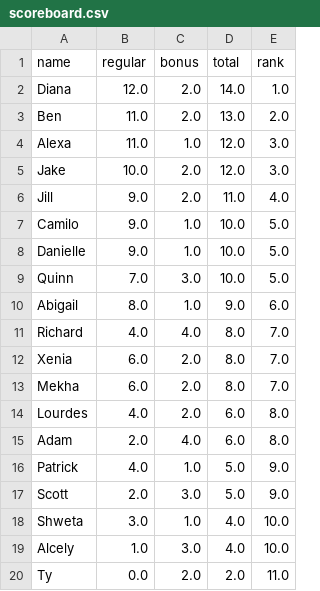
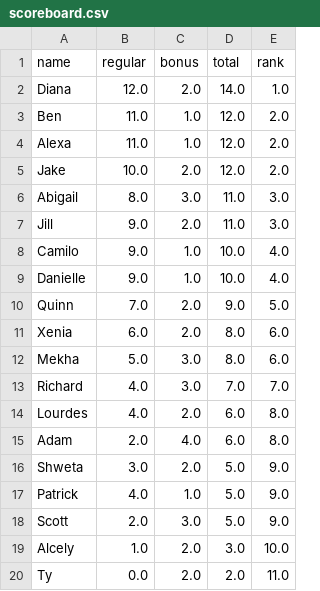
Before and after one commit to HAS-Tools-Fall2020/forecasting, a CSV file: weekly_results/scoreboard.csv, drawn as a sheet.

```diff
--- a/weekly_results/scoreboard.csv
+++ b/weekly_results/scoreboard.csv
@@ -2,19 +2,19 @@ name,regular,bonus,total,rank
 Diana,12.0,2.0,14.0,1.0
-Ben,11.0,2.0,13.0,2.0
-Alexa,11.0,1.0,12.0,3.0
-Jake,10.0,2.0,12.0,3.0
-Jill,9.0,2.0,11.0,4.0
-Camilo,9.0,1.0,10.0,5.0
-Danielle,9.0,1.0,10.0,5.0
-Quinn,7.0,3.0,10.0,5.0
-Abigail,8.0,1.0,9.0,6.0
-Richard,4.0,4.0,8.0,7.0
-Xenia,6.0,2.0,8.0,7.0
-Mekha,6.0,2.0,8.0,7.0
+Ben,11.0,1.0,12.0,2.0
+Alexa,11.0,1.0,12.0,2.0
+Jake,10.0,2.0,12.0,2.0
+Abigail,8.0,3.0,11.0,3.0
+Jill,9.0,2.0,11.0,3.0
+Camilo,9.0,1.0,10.0,4.0
+Danielle,9.0,1.0,10.0,4.0
+Quinn,7.0,2.0,9.0,5.0
+Xenia,6.0,2.0,8.0,6.0
+Mekha,5.0,3.0,8.0,6.0
+Richard,4.0,3.0,7.0,7.0
 Lourdes,4.0,2.0,6.0,8.0
 Adam,2.0,4.0,6.0,8.0
+Shweta,3.0,2.0,5.0,9.0
 Patrick,4.0,1.0,5.0,9.0
 Scott,2.0,3.0,5.0,9.0
-Shweta,3.0,1.0,4.0,10.0
-Alcely,1.0,3.0,4.0,10.0
+Alcely,1.0,2.0,3.0,10.0
 Ty,0.0,2.0,2.0,11.0
```
Also changed, not shown: weekly_results/score_details.csv, 2 other files.
